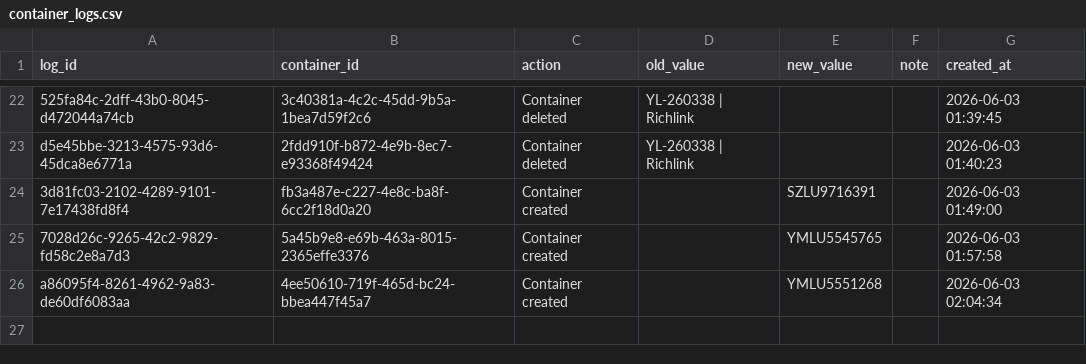
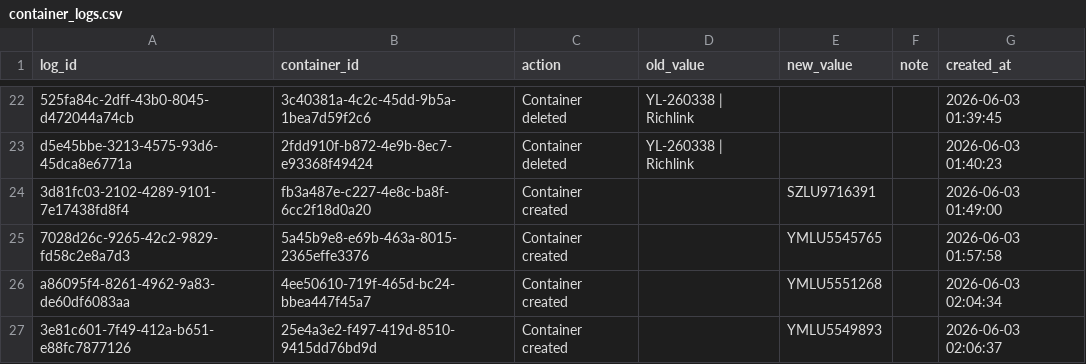
Before and after one commit to Pdvgpc/Container-Tracker-GPC, a CSV file: data/container_logs.csv, drawn as a sheet; only a part is shown, gaps mark what is left out; the diff names each change by its address in the sheet, - before the commit and + after, or states it on an @@ line.

Commit message:
Update container logs

```diff
--- a/data/container_logs.csv
+++ b/data/container_logs.csv
+row 27: 3e81c601-7f49-412a-b651-e88fc7877126 | 25e4a3e2-f497-419d-8510-9415dd76bd9d | Container created |  | YMLU5549893 |  | 2026-06-03 02:06:37
```
